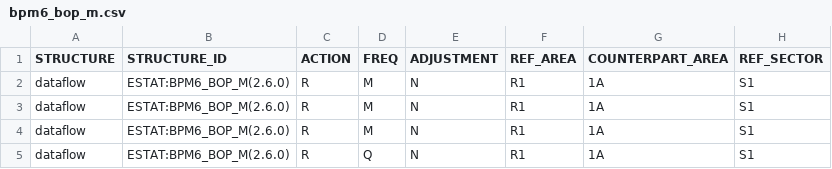
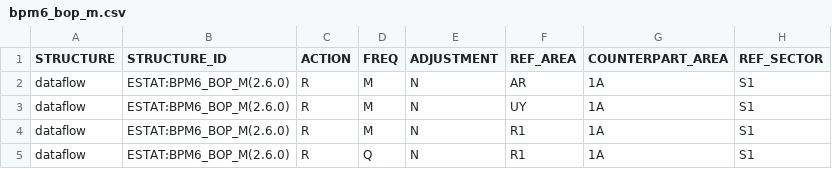
Before and after one commit to bis-med-it/pysdmx, a CSV file: docs/tutorials/samples/bpm6_bop_m.csv (was docs/tutorials/structure_validation/bpm6_bop_m.csv), drawn as a sheet; only a part is shown; the diff names each change by its address in the sheet, - before the commit and + after, or states it on an @@ line.

```diff
--- a/docs/tutorials/structure_validation/bpm6_bop_m.csv
+++ b/docs/tutorials/samples/bpm6_bop_m.csv
-F2 (REF_AREA): R1
+F2 (REF_AREA): AR
-F3 (REF_AREA): R1
+F3 (REF_AREA): UY
```
Also changed, not shown: 1 other file.
